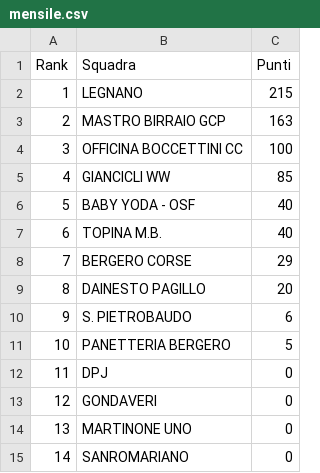
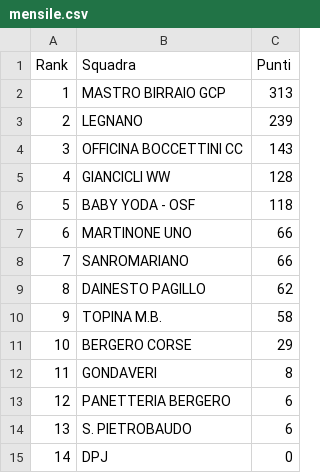
Before and after one commit to ciclismoreale/ciclismoreale.github.io, a CSV file: data/mensile.csv, drawn as a sheet.

```diff
--- a/data/mensile.csv
+++ b/data/mensile.csv
@@ -1,15 +1,15 @@
 Rank,Squadra,Punti
-1,LEGNANO,215
-2,MASTRO BIRRAIO GCP,163
-3,OFFICINA BOCCETTINI CC,100
-4,GIANCICLI WW,85
-5,BABY YODA - OSF,40
-6,TOPINA M.B.,40
-7,BERGERO CORSE,29
-8,DAINESTO PAGILLO,20
-9,S. PIETROBAUDO,6
-10,PANETTERIA BERGERO,5
-11,DPJ,0
-12,GONDAVERI,0
-13,MARTINONE UNO,0
-14,SANROMARIANO,0
+1,MASTRO BIRRAIO GCP,313
+2,LEGNANO,239
+3,OFFICINA BOCCETTINI CC,143
+4,GIANCICLI WW,128
+5,BABY YODA - OSF,118
+6,MARTINONE UNO,66
+7,SANROMARIANO,66
+8,DAINESTO PAGILLO,62
+9,TOPINA M.B.,58
+10,BERGERO CORSE,29
+11,GONDAVERI,8
+12,PANETTERIA BERGERO,6
+13,S. PIETROBAUDO,6
+14,DPJ,0
```
Also changed, not shown: data/cqranking_riders.csv, data/totale.csv, 11 other files.
